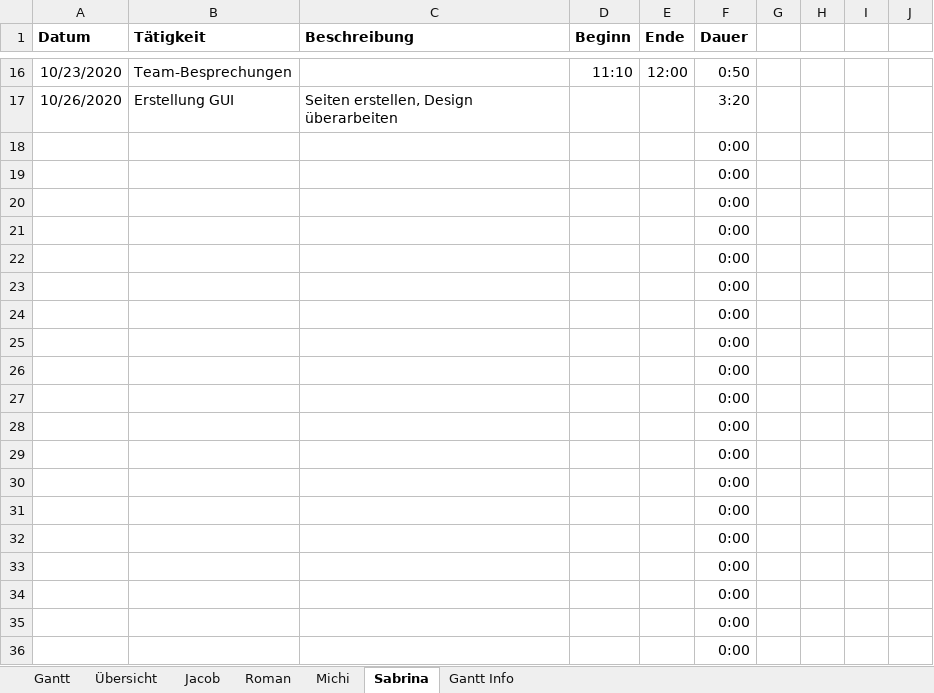
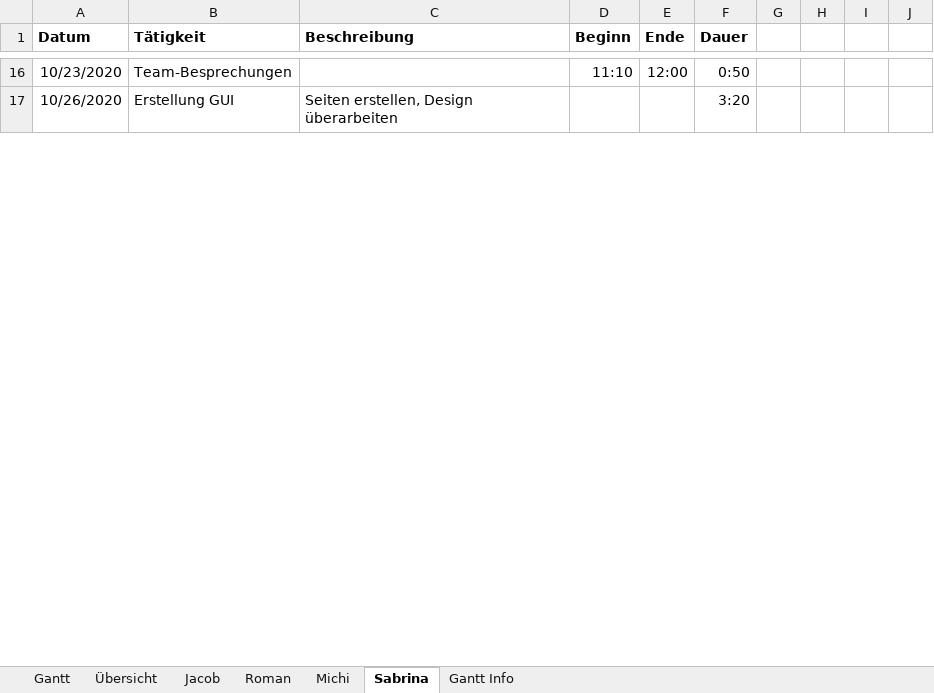
Before and after one commit to kjubie/coderunner, an Excel workbook: doc/planning-docs/Projektablaufplan.xlsx, sheet Sabrina, drawn as a sheet; only a part is shown, gaps mark what is left out; values as stored, in another font and other column widths than the file's, no borders; removed rows and columns are numbered as before the commit, all else as after; the diff covers the shown part only; the diff names each change by its address in the sheet, - before the commit and + after, or states it on an @@ line.

Commit message:
zeiterfassung hinzugefügt

```diff
--- a/doc/planning-docs/Projektablaufplan.xlsx (sheet Sabrina)
+++ b/doc/planning-docs/Projektablaufplan.xlsx (sheet Sabrina)
-row 18:  |  |  |  |  | 0:00
-row 19:  |  |  |  |  | 0:00
-row 20:  |  |  |  |  | 0:00
-row 21:  |  |  |  |  | 0:00
-row 22:  |  |  |  |  | 0:00
-row 23:  |  |  |  |  | 0:00
-row 24:  |  |  |  |  | 0:00
-row 25:  |  |  |  |  | 0:00
-row 26:  |  |  |  |  | 0:00
-row 27:  |  |  |  |  | 0:00
-row 28:  |  |  |  |  | 0:00
-row 29:  |  |  |  |  | 0:00
-row 30:  |  |  |  |  | 0:00
-row 31:  |  |  |  |  | 0:00
-row 32:  |  |  |  |  | 0:00
-row 33:  |  |  |  |  | 0:00
-row 34:  |  |  |  |  | 0:00
-row 35:  |  |  |  |  | 0:00
-row 36:  |  |  |  |  | 0:00
```
Also changed, not shown: 52 added rows, 33 removed rows and 1 edited cell elsewhere in this sheet, sheet Gantt, sheet Übersicht, charts or pictures.
